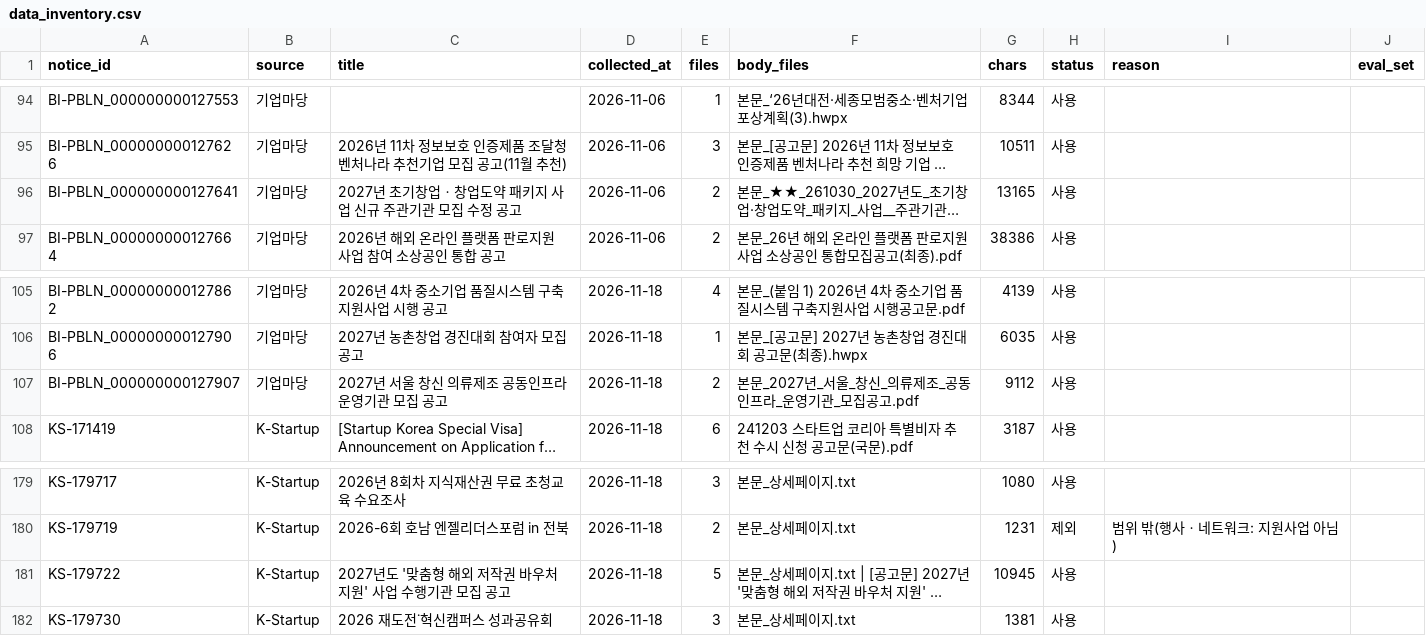
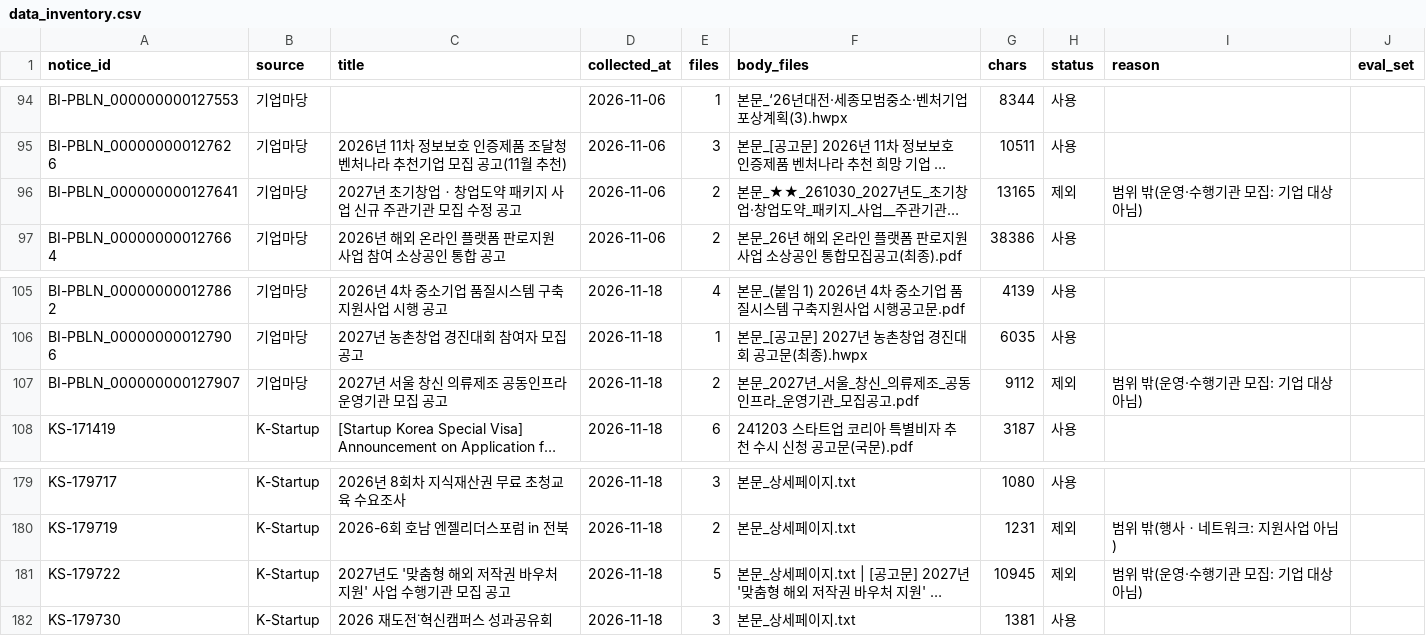
Before and after one commit to jaehwihan3-art/gov-support-rag-chatbot, a CSV file: data/data_inventory.csv, drawn as a sheet; only a part is shown, gaps mark what is left out; long unchanged cells end in …; the diff names each change by its address in the sheet, - before the commit and + after, or states it on an @@ line.

```diff
--- a/data/data_inventory.csv
+++ b/data/data_inventory.csv
-H96 (status): 사용
+H96 (status): 제외
-I96 (reason): (empty)
+I96 (reason): 범위 밖(운영·수행기관 모집: 기업 대상 아님)
-H107 (status): 사용
+H107 (status): 제외
-I107 (reason): (empty)
+I107 (reason): 범위 밖(운영·수행기관 모집: 기업 대상 아님)
-H181 (status): 사용
+H181 (status): 제외
-I181 (reason): (empty)
+I181 (reason): 범위 밖(운영·수행기관 모집: 기업 대상 아님)
```
Also changed, not shown: 5 other files.
